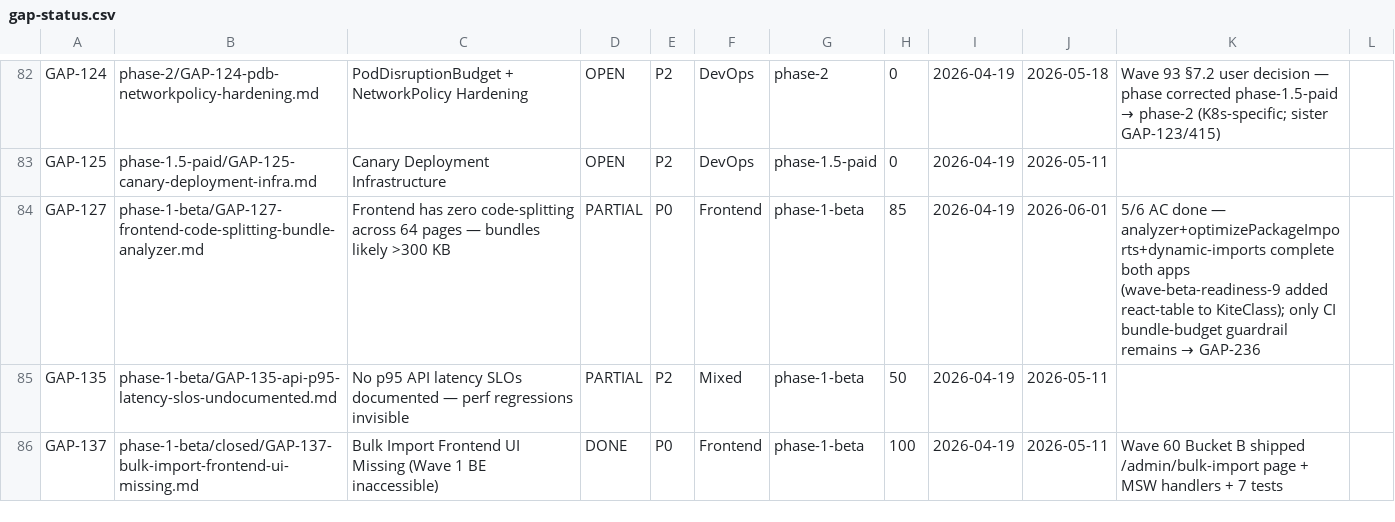
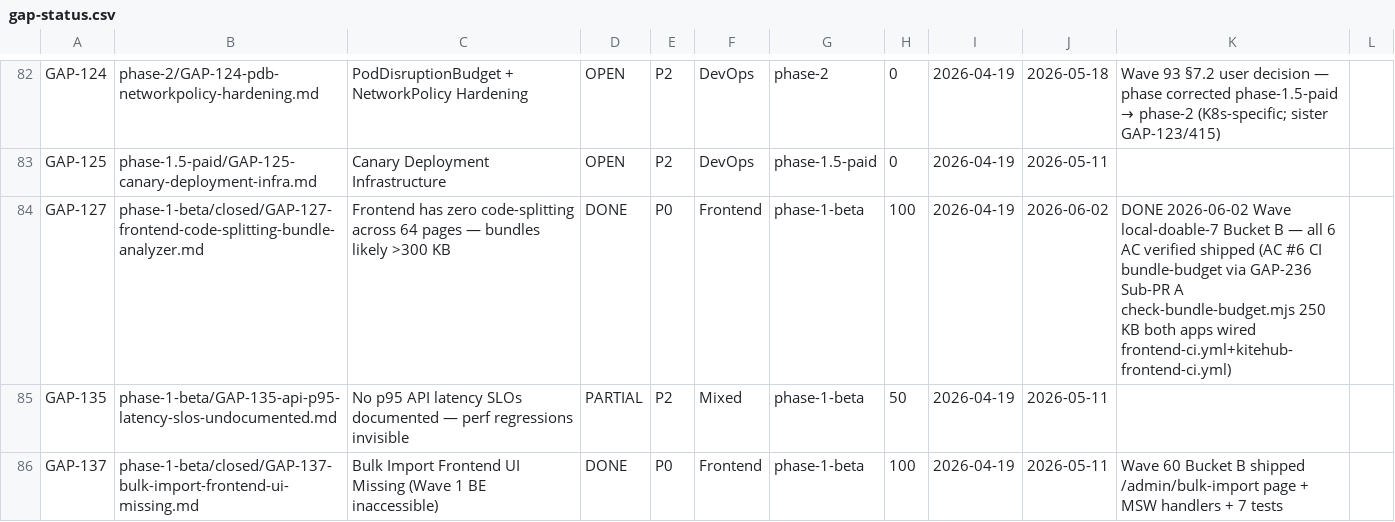
Before and after one commit to VictorAurelius/2026-Kite-Class-Platform, a CSV file: documents/04-quality/gaps/gap-status.csv, drawn as a sheet; only a part is shown, gaps mark what is left out.

Commit message:
feat(wave-local-doable-7-bucket-b): GAP-127 + GAP-236 close — CI bundle-budget guardrail WARN-mode (#2067)
Fix-time state-check per audit-to-gap-pipeline.md §2.8 verified all 6 AC of GAP-127
already shipped — final AC #6 (CI bundle-budget guardrail) shipped via GAP-236
Sub-PR A 2026-04-26 PR #570 (predates current Status text). No new script needed.

Existing canonical implementation:
- kitehub/kitehub-frontend/scripts/check-bundle-budget.mjs (250 KB default)
- kiteclass/kiteclass-frontend/scripts/check-bundle-budget.mjs (250 KB default)
- Wired .github/workflows/frontend-ci.yml lines 76-79 + kitehub-frontend-ci.yml 163-167
- Per-route override via bundle-budget.json + BUNDLE_BUDGET_KB env var
- 13 unit tests via node --test
- Threshold 250 KB tighter than plan-requested 300 KB WARN-mode

Plan asked for new scripts/check-bundle-budget.sh + bundle-budget job in
quality-code.yml; state-check confirmed redundant — existing canonical setup
covers AC #6 with tighter threshold + HARD-FAIL mode (better than WARN). Per
gap-done-discipline.md §2, no scaffold-as-duplicate ship.

GAP-127: PARTIAL → DONE (5/6 → 6/6 AC); git mv to phase-1-beta/closed/
GAP-236: already DONE 2026-04-28 — SUBSUMED into GAP-127 closure
gap-status.csv row synced (path + status + completion_pct + last_verified)

Validation:
- bash scripts/check-gap-status-csv.sh → PASS 656 rows
- bash scripts/check-gap-folder-location.sh → PASS 656/656 at expected path

Refs: GAP-127 GAP-236

Co-authored-by: VictorAurelius <vannkite@outlook.com>

```diff
--- a/documents/04-quality/gaps/gap-status.csv
+++ b/documents/04-quality/gaps/gap-status.csv
@@ -83,3 +83,3 @@ GAP-124,phase-2/GAP-124-pdb-networkpolicy-hardening.md,PodDisruptionBudget + Net
 GAP-125,phase-1.5-paid/GAP-125-canary-deployment-infra.md,Canary Deployment Infrastructure,OPEN,P2,DevOps,phase-1.5-paid,0,2026-04-19,2026-05-11,
-GAP-127,phase-1-beta/GAP-127-frontend-code-splitting-bundle-analyzer.md,Frontend has zero code-splitting across 64 pages — bundles likely >300 KB,PARTIAL,P0,Frontend,phase-1-beta,85,2026-04-19,2026-06-01,5/6 AC done — analyzer+optimizePackageImports+dynamic-imports complete both apps (wave-beta-readiness-9 added react-table to KiteClass); only CI bundle-budget guardrail remains → GAP-236
+GAP-127,phase-1-beta/closed/GAP-127-frontend-code-splitting-bundle-analyzer.md,Frontend has zero code-splitting across 64 pages — bundles likely >300 KB,DONE,P0,Frontend,phase-1-beta,100,2026-04-19,2026-06-02,DONE 2026-06-02 Wave local-doable-7 Bucket B — all 6 AC verified shipped (AC #6 CI bundle-budget via GAP-236 Sub-PR A check-bundle-budget.mjs 250 KB both apps wired frontend-ci.yml+kitehub-frontend-ci.yml)
 GAP-135,phase-1-beta/GAP-135-api-p95-latency-slos-undocumented.md,No p95 API latency SLOs documented — perf regressions invisible,PARTIAL,P2,Mixed,phase-1-beta,50,2026-04-19,2026-05-11,
```
Also changed, not shown: 1 other file.
